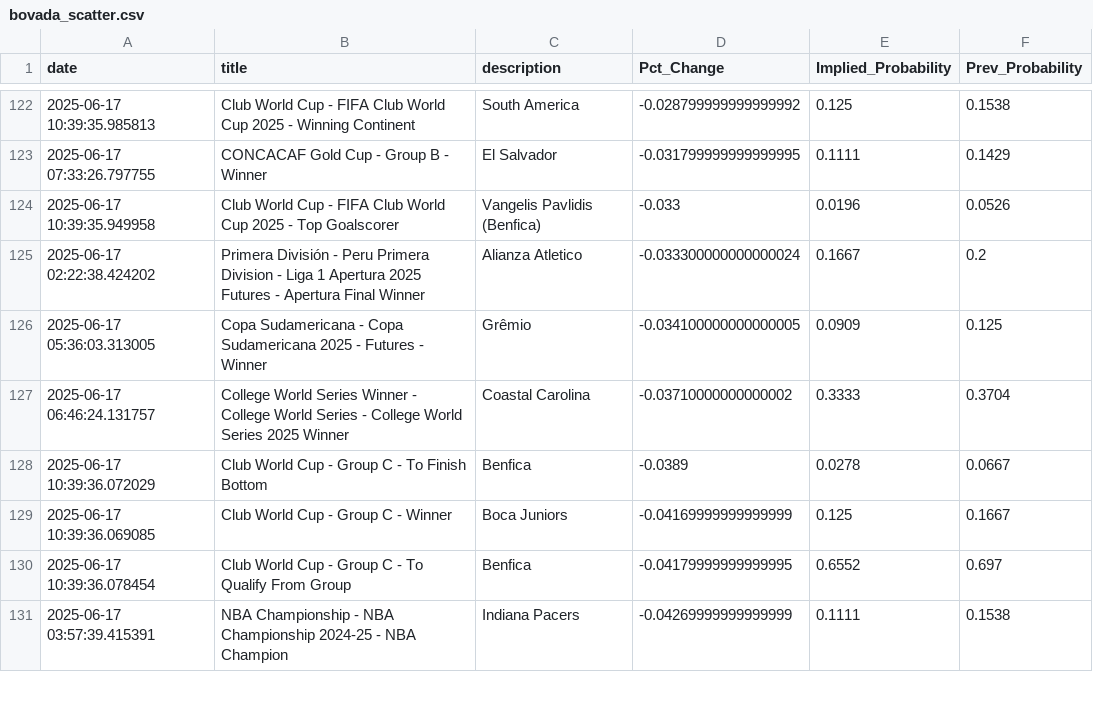
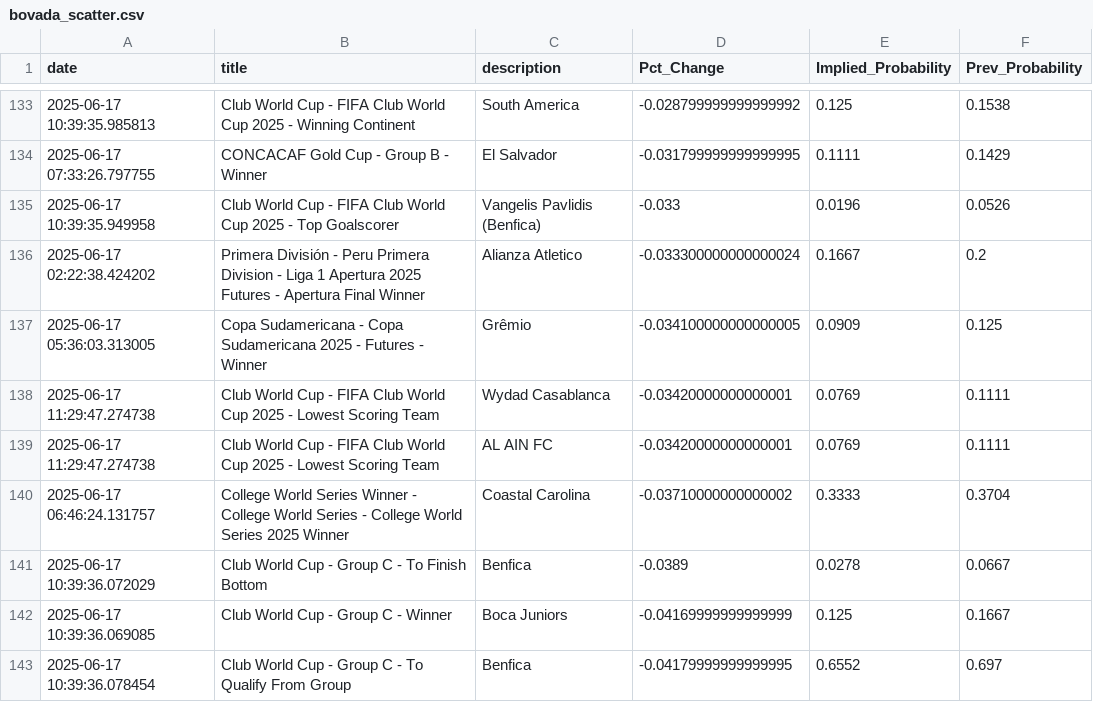
Before and after one commit to aaroncolesmith/data_bovada, a CSV file: data/bovada_scatter.csv, drawn as a sheet; only a part is shown, gaps mark what is left out; the shorter side is filled out with more unchanged rows; the diff covers the shown part only; the diff names each change by its address in the sheet, - before the commit and + after, or states it on an @@ line.

Commit message:
Update data

```diff
--- a/data/bovada_scatter.csv
+++ b/data/bovada_scatter.csv
+row 138: 2025-06-17 11:29:47.274738 | Club World Cup - FIFA Club World Cup 2025 - Lowest Scoring Team | Wydad Casablanca | -0.03420000000000001 | 0.0769 | 0.1111
+row 139: 2025-06-17 11:29:47.274738 | Club World Cup - FIFA Club World Cup 2025 - Lowest Scoring Team | AL AIN FC | -0.03420000000000001 | 0.0769 | 0.1111
```
Also changed, not shown: 14 added rows, 24 moved rows and 2 edited cells elsewhere in this file, 1 other file.
